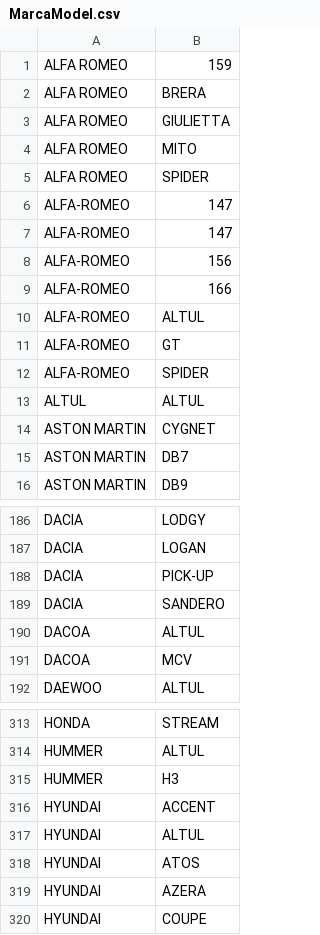
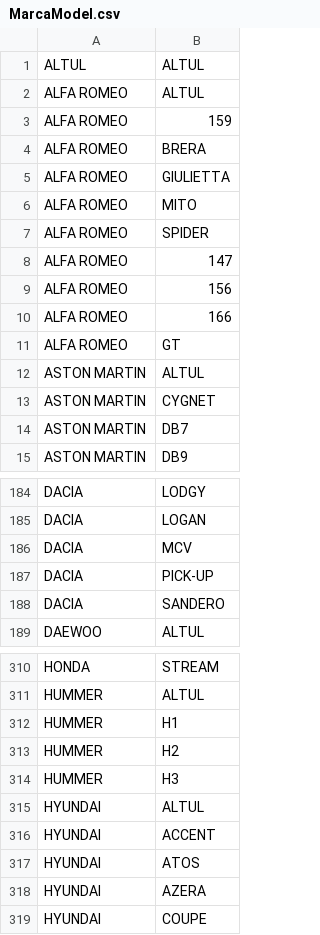
Before and after one commit to rizebi/bachelorProjectDiploma, a CSV file: Database/MarcaModel.csv, drawn as a sheet; only a part is shown, gaps mark what is left out; the diff covers the shown part only.

```diff
--- a/Database/MarcaModel.csv
+++ b/Database/MarcaModel.csv
@@ -1 +1,3 @@
+ALTUL,ALTUL
+ALFA ROMEO,ALTUL
 ALFA ROMEO,159
@@ -5,10 +7,7 @@ ALFA ROMEO,MITO
 ALFA ROMEO,SPIDER
-ALFA-ROMEO,147
-ALFA-ROMEO,147
-ALFA-ROMEO,156
-ALFA-ROMEO,166
-ALFA-ROMEO,ALTUL
-ALFA-ROMEO,GT
-ALFA-ROMEO,SPIDER
-ALTUL,ALTUL
+ALFA ROMEO,147
+ALFA ROMEO,156
+ALFA ROMEO,166
+ALFA ROMEO,GT
+ASTON MARTIN,ALTUL
 ASTON MARTIN,CYGNET
@@ -187,6 +185,5 @@ DACIA,LODGY
 DACIA,LOGAN
+DACIA,MCV
 DACIA,PICK-UP
 DACIA,SANDERO
-DACOA,ALTUL
-DACOA,MCV
 DAEWOO,ALTUL
@@ -314,5 +311,7 @@ HONDA,STREAM
 HUMMER,ALTUL
+HUMMER,H1
+HUMMER,H2
 HUMMER,H3
+HYUNDAI,ALTUL
 HYUNDAI,ACCENT
-HYUNDAI,ALTUL
 HYUNDAI,ATOS
```
Also changed, not shown: 2 added rows, 3 removed rows, 10 moved rows and 1 edited cell elsewhere in this file, Aplicatie/Flask/MarcaModel.csv, 10 other files.
